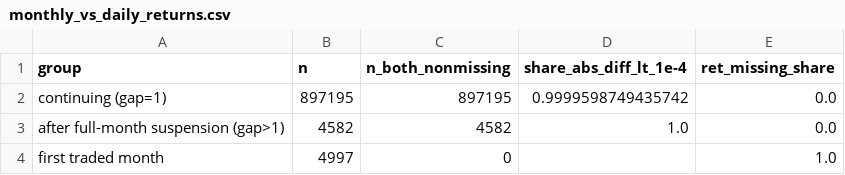
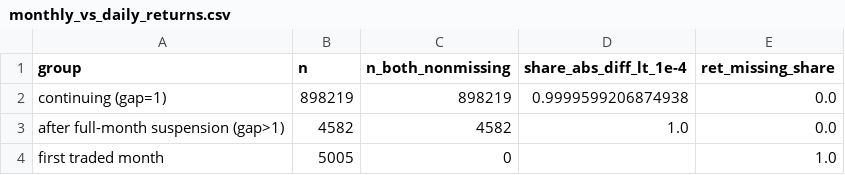
Before and after one commit to cchck/stock-exploration, a CSV file: results/data_layer/monthly_vs_daily_returns.csv, drawn as a sheet.

```diff
--- a/results/data_layer/monthly_vs_daily_returns.csv
+++ b/results/data_layer/monthly_vs_daily_returns.csv
@@ -1,4 +1,4 @@
 group,n,n_both_nonmissing,share_abs_diff_lt_1e-4,ret_missing_share
-continuing (gap=1),897195,897195,0.9999598749435742,0.0
+continuing (gap=1),898219,898219,0.9999599206874938,0.0
 after full-month suspension (gap>1),4582,4582,1.0,0.0
-first traded month,4997,0,,1.0
+first traded month,5005,0,,1.0
```
Also changed, not shown: results/data_layer/allen_table1a_counts.csv, results/data_layer/li_table1a_counts.csv, 12 other files.
